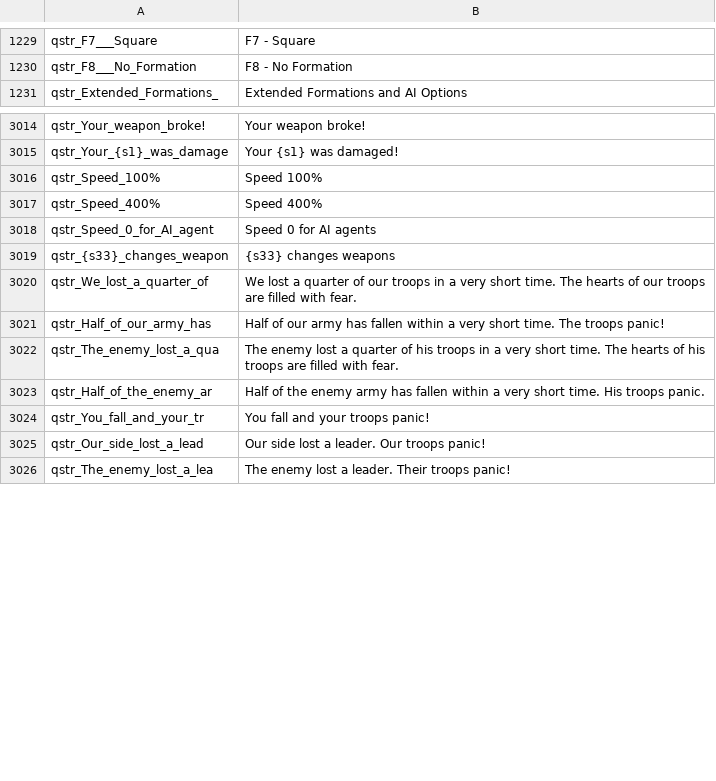
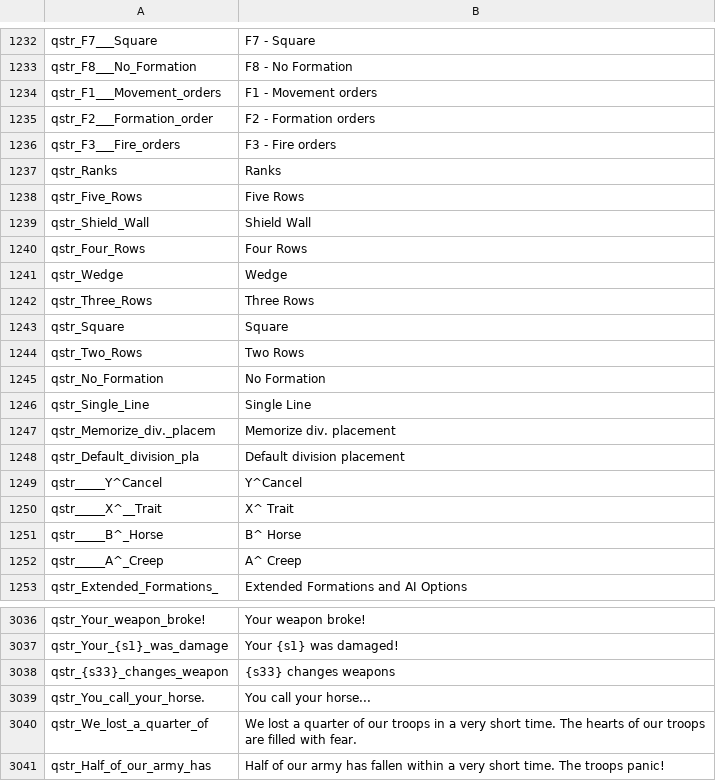
Before and after one commit to FabianoIlCapo/warband-vc-l10n, a CSV file: en/quick_strings.csv, drawn as a sheet; only a part is shown, gaps mark what is left out; the shorter side is filled out with more unchanged rows; the diff covers the shown part only.

```diff
--- a/en/quick_strings.csv
+++ b/en/quick_strings.csv
@@ -1230,2 +1233,21 @@ qstr_F7___Square|F7 - Square
 qstr_F8___No_Formation|F8 - No Formation
+qstr_F1___Movement_orders|F1 - Movement orders
+qstr_F2___Formation_order|F2 - Formation orders
+qstr_F3___Fire_orders|F3 - Fire orders
+qstr_Ranks|Ranks
+qstr_Five_Rows|Five Rows
+qstr_Shield_Wall|Shield Wall
+qstr_Four_Rows|Four Rows
+qstr_Wedge|Wedge
+qstr_Three_Rows|Three Rows
+qstr_Square|Square
+qstr_Two_Rows|Two Rows
+qstr_No_Formation|No Formation
+qstr_Single_Line|Single Line
+qstr_Memorize_div._placem|Memorize div. placement
+qstr_Default_division_pla|Default division placement
+qstr_____Y^Cancel|    Y^Cancel
+qstr_____X^__Trait|    X^  Trait
+qstr_____B^_Horse|    B^ Horse
+qstr_____A^_Creep|    A^ Creep
 qstr_Extended_Formations_|Extended Formations and AI Options
@@ -3015,6 +3037,4 @@ qstr_Your_weapon_broke!|Your weapon broke!
 qstr_Your_{s1}_was_damage|Your {s1} was damaged!
-qstr_Speed_100%|Speed 100%
-qstr_Speed_400%|Speed 400%
-qstr_Speed_0_for_AI_agent|Speed 0 for AI agents
 qstr_{s33}_changes_weapon|{s33} changes weapons
+qstr_You_call_your_horse.|You call your horse...
 qstr_We_lost_a_quarter_of|We lost a quarter of our troops in a very short time. The hearts of our troops are filled with fear.
```
Also changed, not shown: 5 added rows, 3 removed rows and 9 edited cells elsewhere in this file, en/dialogs.csv, en/item_kinds.csv, 1 other file.
